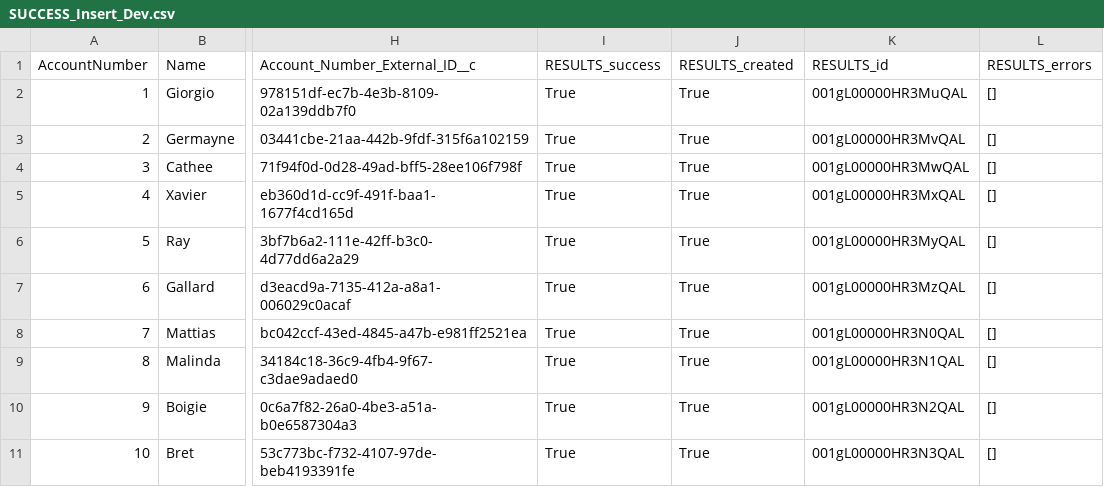
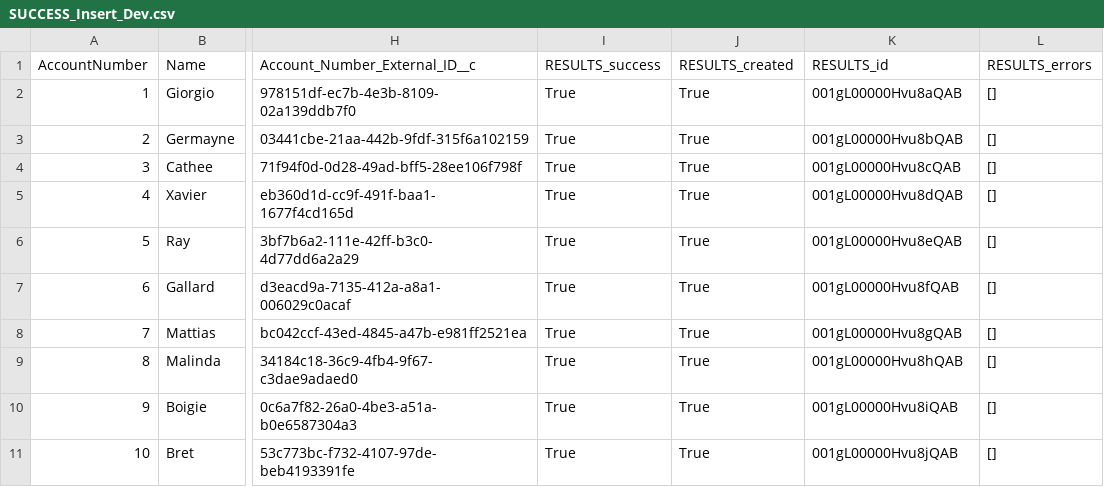
Before and after one commit to tim-kornish-cloud/Data-Engineering-Practice, a CSV file: main/Output/INSERT/SUCCESS_Insert_Dev.csv, drawn as a sheet; only a part is shown, gaps mark what is left out; the diff names each change by its address in the sheet, - before the commit and + after, or states it on an @@ line.

```diff
--- a/main/Output/INSERT/SUCCESS_Insert_Dev.csv
+++ b/main/Output/INSERT/SUCCESS_Insert_Dev.csv
-K2 (RESULTS_id): 001gL00000HR3MuQAL
+K2 (RESULTS_id): 001gL00000Hvu8aQAB
-K3 (RESULTS_id): 001gL00000HR3MvQAL
+K3 (RESULTS_id): 001gL00000Hvu8bQAB
-K4 (RESULTS_id): 001gL00000HR3MwQAL
+K4 (RESULTS_id): 001gL00000Hvu8cQAB
-K5 (RESULTS_id): 001gL00000HR3MxQAL
+K5 (RESULTS_id): 001gL00000Hvu8dQAB
-K6 (RESULTS_id): 001gL00000HR3MyQAL
+K6 (RESULTS_id): 001gL00000Hvu8eQAB
-K7 (RESULTS_id): 001gL00000HR3MzQAL
+K7 (RESULTS_id): 001gL00000Hvu8fQAB
-K8 (RESULTS_id): 001gL00000HR3N0QAL
+K8 (RESULTS_id): 001gL00000Hvu8gQAB
-K9 (RESULTS_id): 001gL00000HR3N1QAL
+K9 (RESULTS_id): 001gL00000Hvu8hQAB
-K10 (RESULTS_id): 001gL00000HR3N2QAL
+K10 (RESULTS_id): 001gL00000Hvu8iQAB
-K11 (RESULTS_id): 001gL00000HR3N3QAL
+K11 (RESULTS_id): 001gL00000Hvu8jQAB
```
Also changed, not shown: main/Output/DELETE/SUCCESS_Delete_Dev.csv, 5 other files.
